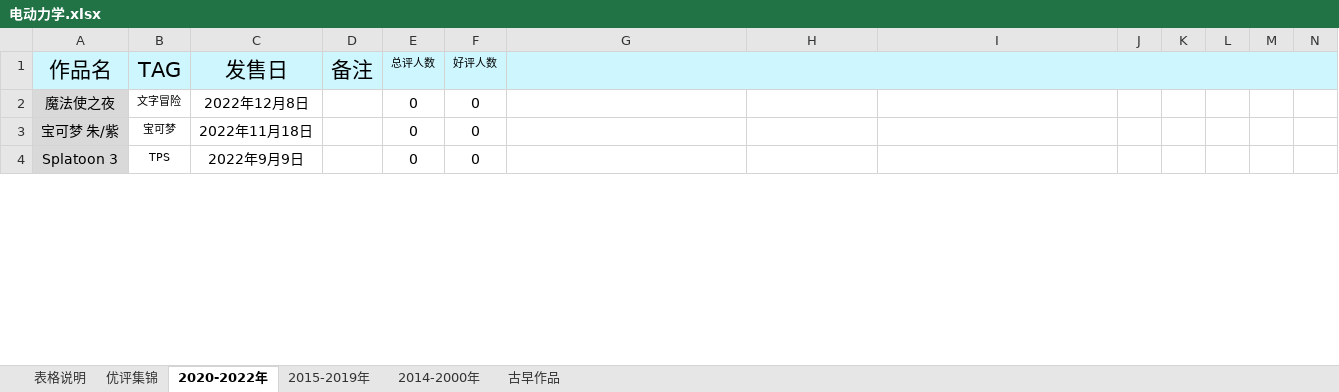
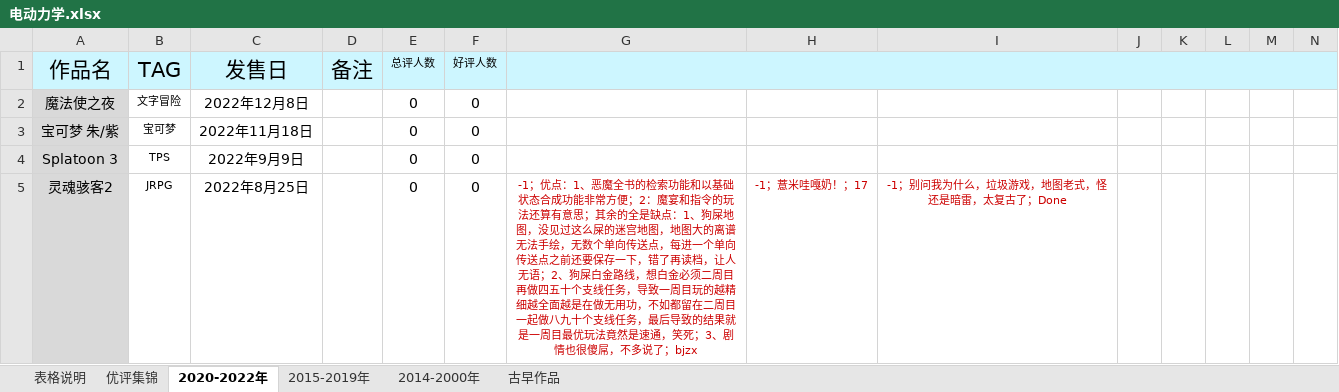
Before and after one commit to schwarzichet/schwarzichet.github.io, an Excel workbook: 电动力学.xlsx, sheet 2020-2022年, drawn as a sheet; only a part is shown; values as stored, in another font and other column widths than the file's, no borders; rows hold the shown columns only; the diff covers the shown part only; the diff names each change by its address in the sheet, - before the commit and + after, or states it on an @@ line.

```diff
--- a/电动力学.xlsx (sheet 2020-2022年)
+++ b/电动力学.xlsx (sheet 2020-2022年)
+row 5: 灵魂骇客2 | JRPG | 2022年8月25日 |  | 0 | 0 | -1；优点：1、恶魔全书的检索功能和以基础状态合成功能非常方便；2：魔宴和指令的玩法还算有意思；其余的全是缺点：1、狗屎地图，没见过这么屎的迷宫地图，地图大的离谱无法手绘，无数个单向传送点，每进一个单向传送点之前还要保存一下，错了再读档，让人无语；2、狗屎白金路线，想白金必须二周目再做四五十个支线任务，导致一周目玩的越精细越全面越是在做无用功，不如都留在二周目一起做八九十个支线任务，最后导致的结果就是一周目最优玩法竟然是速通，笑死；3、剧情也很傻屌，不多说了；bjzx | -1；薏米哇嘎奶！；17 | -1；别问我为什么，垃圾游戏，地图老式，怪还是暗雷，太复古了；Done
```
Also changed, not shown: 1 added row and 8 edited cells elsewhere in this sheet, formulas that keep their value, 番剧茶话会.xlsx.
